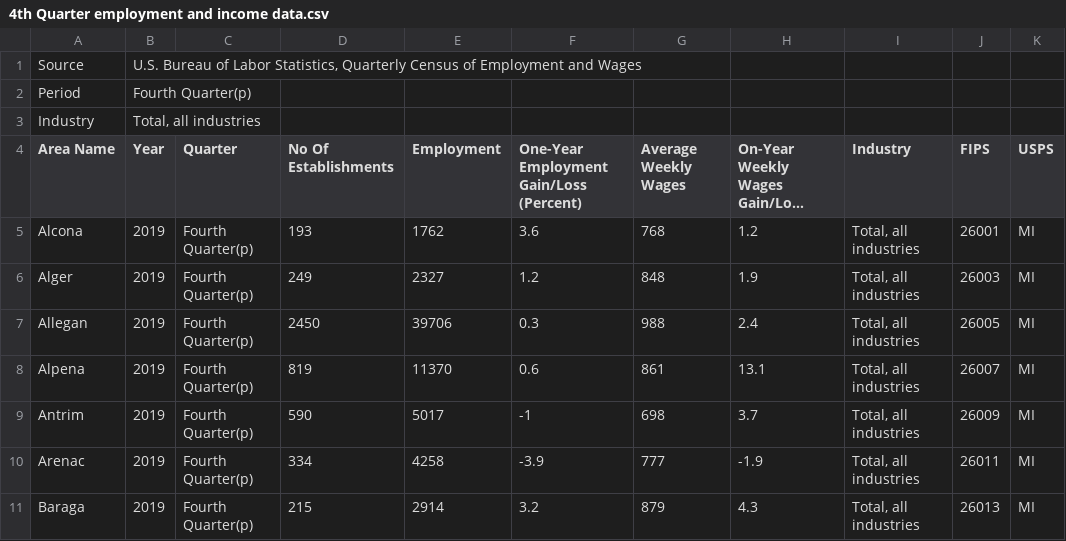
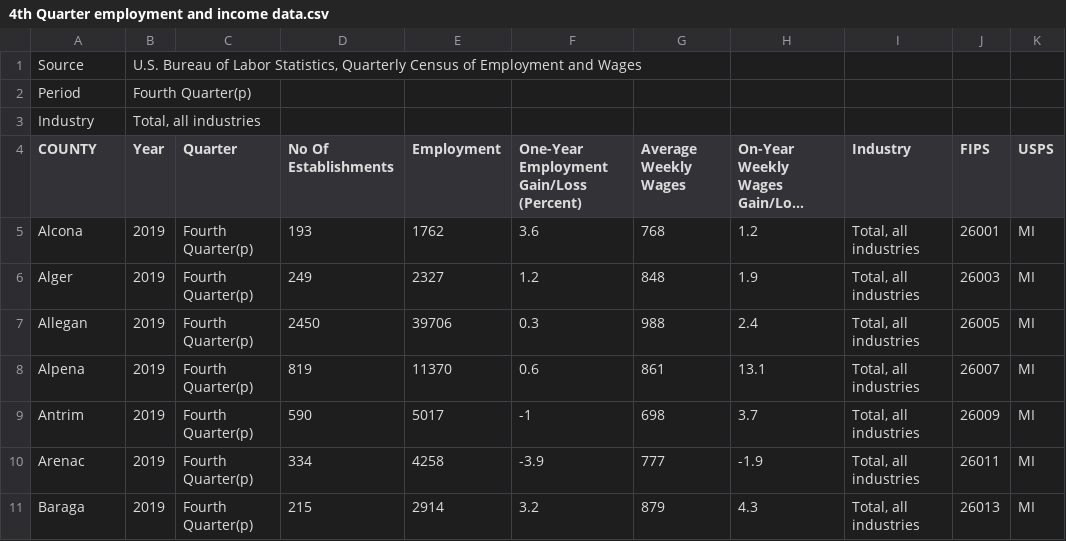
Before and after one commit to KenanKabbani/Writing-Intensive-Repository, a CSV file: 4th Quarter employment and income data.csv, drawn as a sheet; only a part is shown; long unchanged cells end in …; the diff names each change by its address in the sheet, - before the commit and + after, or states it on an @@ line.

Commit message:
Update 4th Quarter employment and income data.csv

```diff
--- a/4th Quarter employment and income data.csv
+++ b/4th Quarter employment and income data.csv
-A4: Area Name
+A4: COUNTY
```
